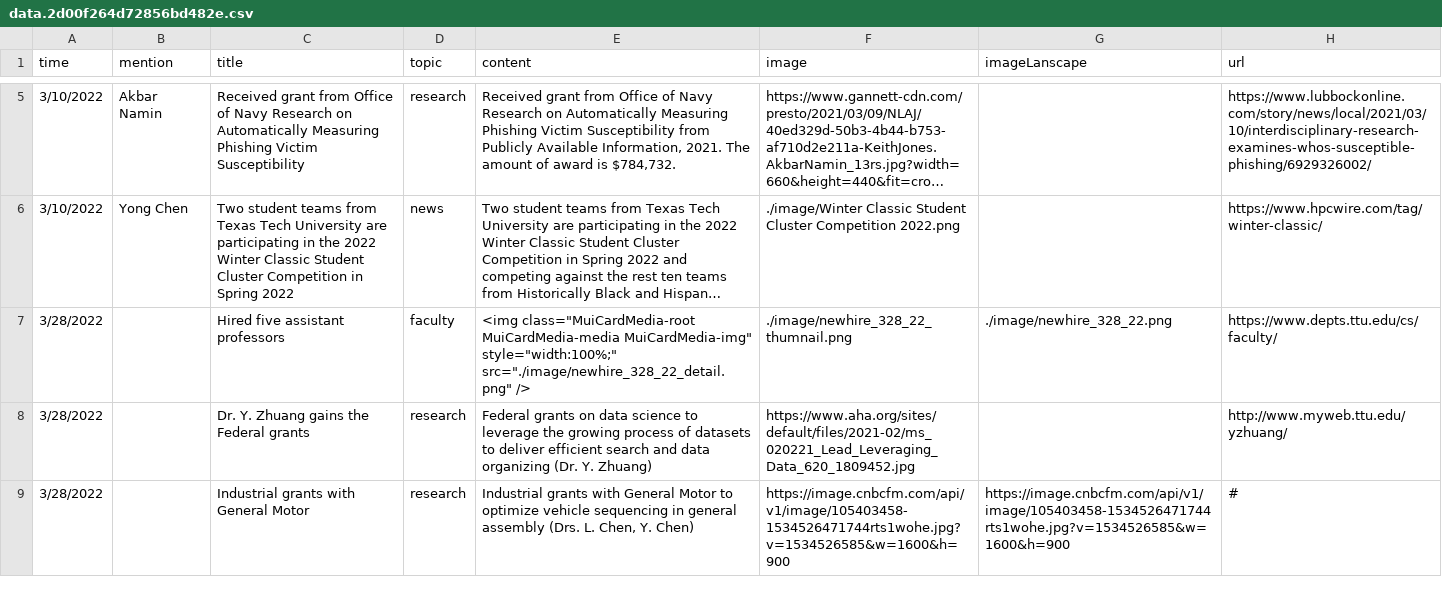
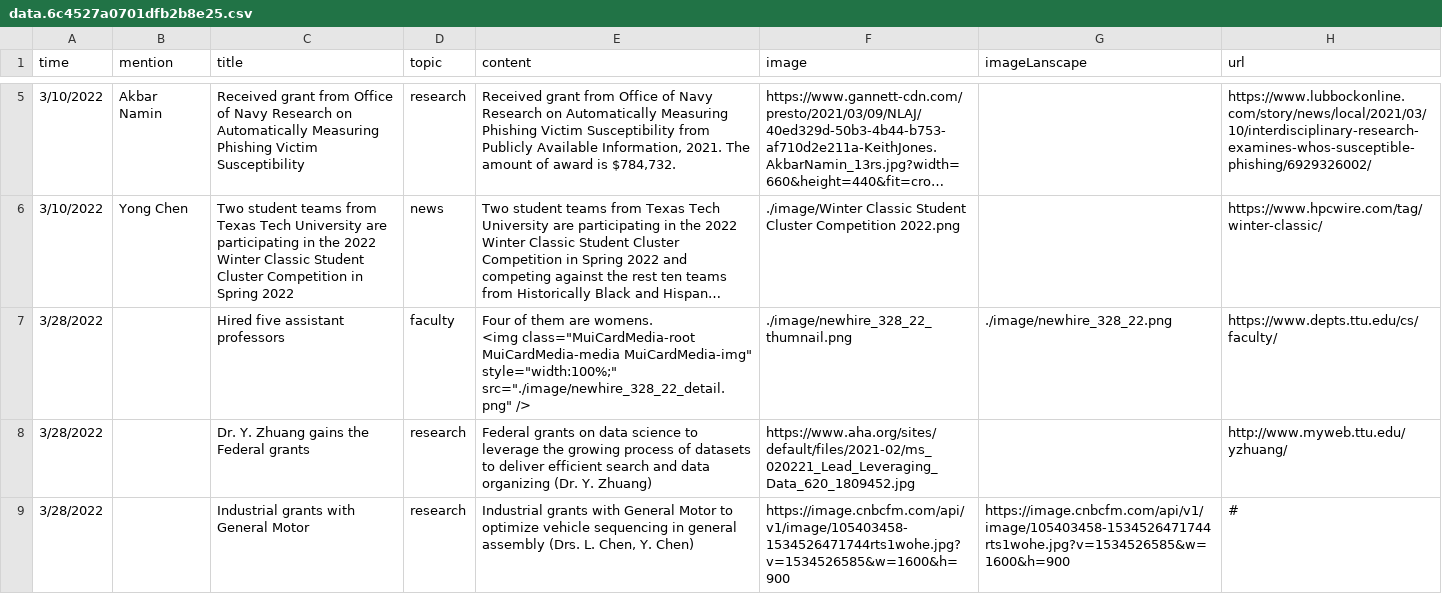
Before and after one commit to iDataVisualizationLab/cs-news, a CSV file: static/media/data.6c4527a0701dfb2b8e25.csv (was static/media/data.2d00f264d72856bd482e.csv), drawn as a sheet; only a part is shown, gaps mark what is left out; long unchanged cells end in …; ↵ is a line break in a cell; the diff names each change by its address in the sheet, - before the commit and + after, or states it on an @@ line.

```diff
--- a/static/media/data.2d00f264d72856bd482e.csv
+++ b/static/media/data.6c4527a0701dfb2b8e25.csv
-E7 (content): <img class="MuiCardMedia-root…
+E7 (content): Four of them are womens. ↵ <img class="MuiCardMedia-root…
```
Also changed, not shown: 7 other files.
